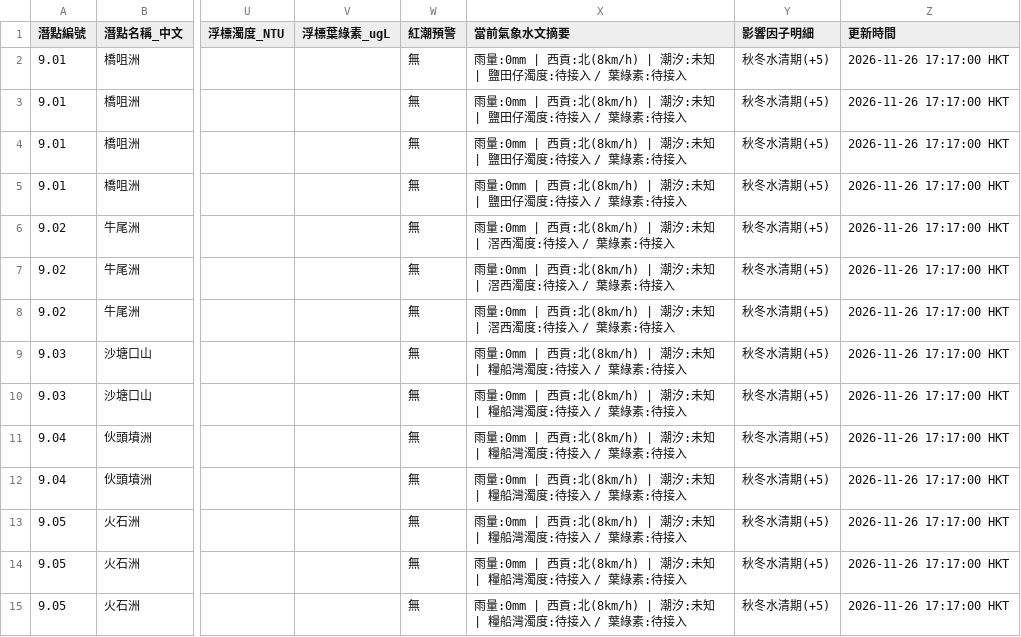
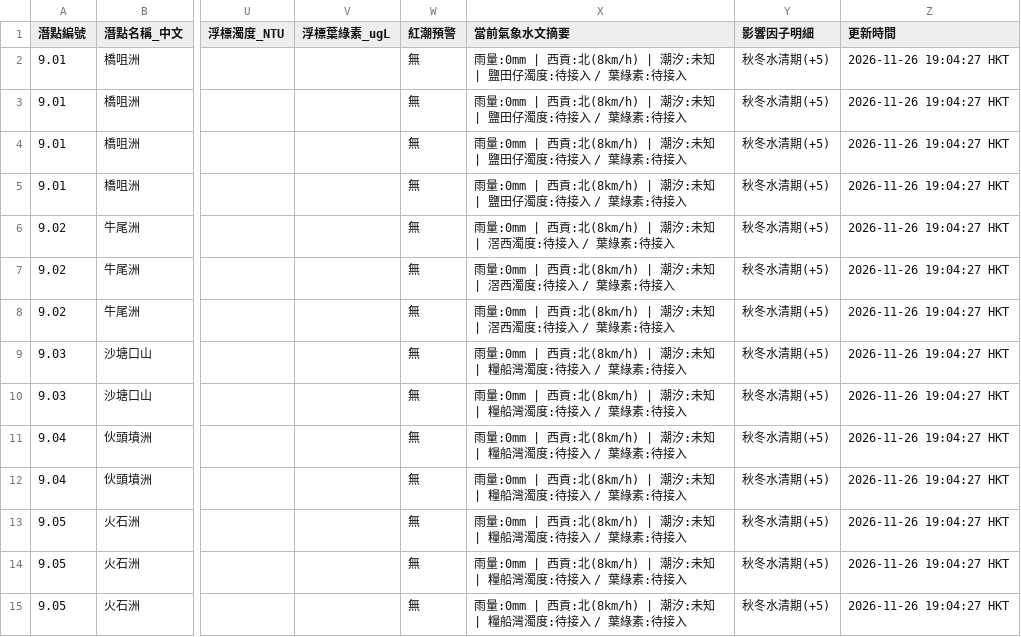
Before and after one commit to chanswc-sys/hk-dive-visibility-api, a CSV file: dive_sites_visibility_latest.csv, drawn as a sheet; only a part is shown, gaps mark what is left out; the diff covers the shown part only; the diff names each change by its address in the sheet, - before the commit and + after, or states it on an @@ line.

```diff
--- a/dive_sites_visibility_latest.csv
+++ b/dive_sites_visibility_latest.csv
-Z2:Z15 (更新時間): 2026-11-26 17:17:00 HKT
+Z2:Z15 (更新時間): 2026-11-26 19:04:27 HKT
```
Also changed, not shown: 66 edited cells elsewhere in this file, visibility_latest.csv, 2 other files.
